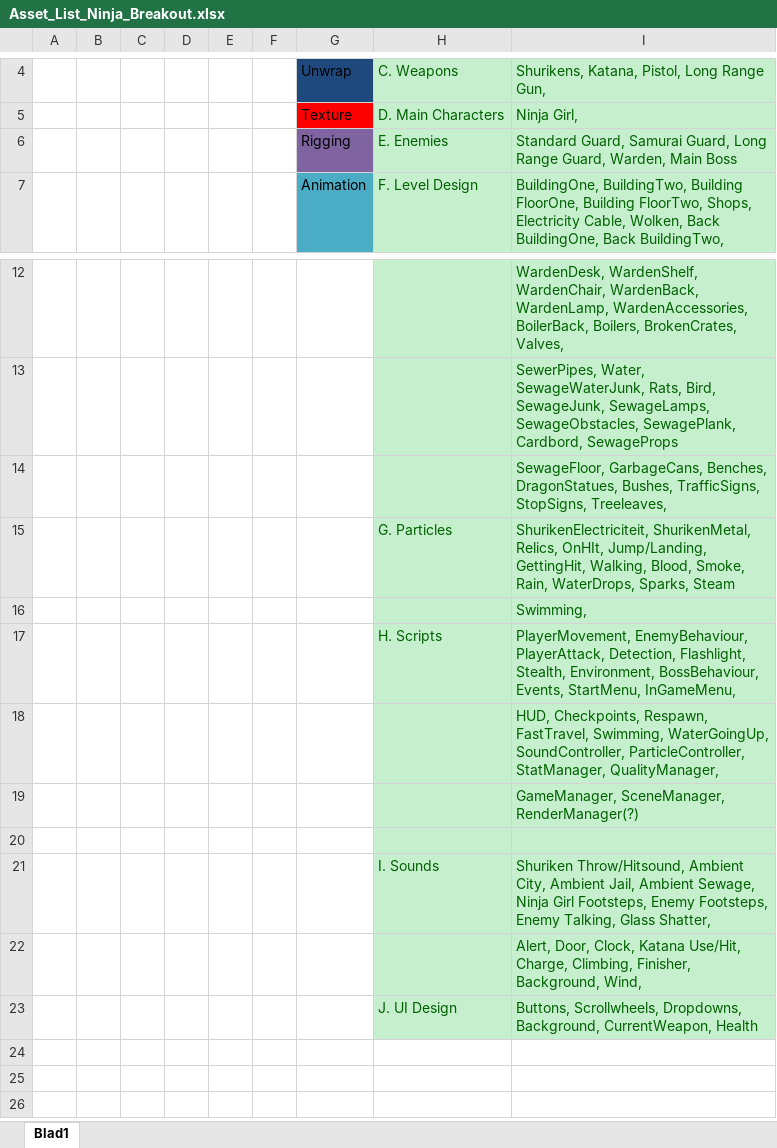
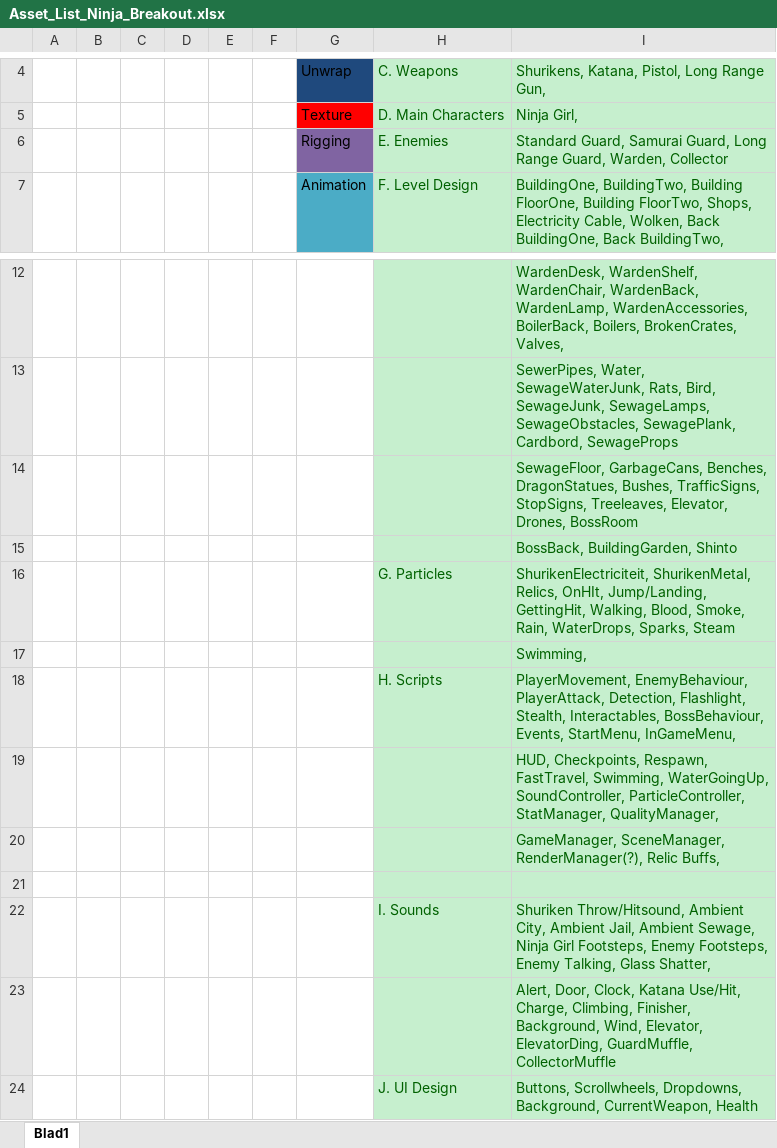
Before and after one commit to Sepi-Florez/Project-Ninja-Outbreak, an Excel workbook: Algemeen/Asset_List_Ninja_Breakout.xlsx, sheet Blad1, drawn as a sheet; only a part is shown, gaps mark what is left out; values as stored, in another font and other column widths than the file's, no borders; addresses are those after the commit; the diff names each change by its address in the sheet, - before the commit and + after, or states it on an @@ line.

Commit message:
Asset list update

```diff
--- a/Algemeen/Asset_List_Ninja_Breakout.xlsx (sheet Blad1)
+++ b/Algemeen/Asset_List_Ninja_Breakout.xlsx (sheet Blad1)
-I6: …Guard, Warden, Main Boss
+I6: …Guard, Warden, Collector
-I14: …StopSigns, Treeleaves,
+I14: …StopSigns, Treeleaves, Elevator, Drones, BossRoom
+row 15:  |  |  |  |  |  |  |  | BossBack, BuildingGarden, Shinto
-I18: …Flashlight, Stealth, Environment, BossBehaviour, Events,…
+I18: …Flashlight, Stealth, Interactables, BossBehaviour, Events,…
-I20: GameManager, SceneManager, RenderManager(?)
+I20: GameManager, SceneManager, RenderManager(?), Relic Buffs,
-I23: …Background, Wind,
+I23: …Background, Wind, Elevator, ElevatorDing, GuardMuffle, CollectorMuffle
```
